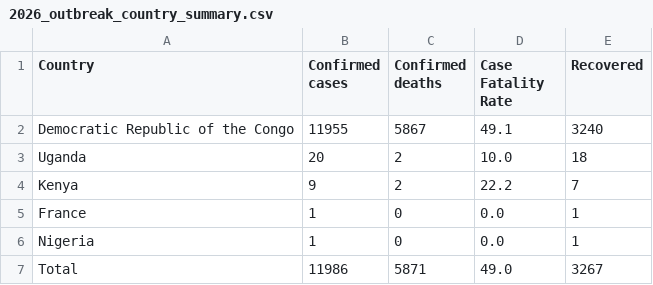
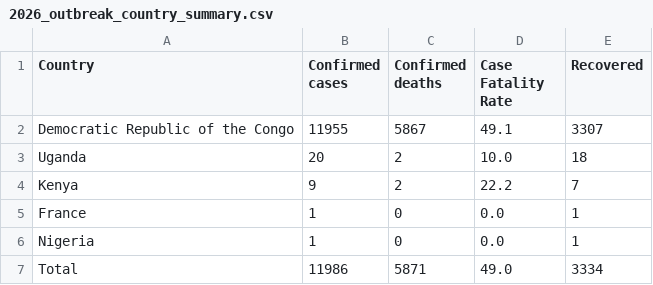
Before and after one commit to ONEcampaign/ebola-2026-outbreak, a CSV file: data/output/2026_outbreak_country_summary.csv, drawn as a sheet.

```diff
--- a/data/output/2026_outbreak_country_summary.csv
+++ b/data/output/2026_outbreak_country_summary.csv
@@ -1,3 +1,3 @@
 Country,Confirmed cases,Confirmed deaths,Case Fatality Rate,Recovered
-Democratic Republic of the Congo,11955,5867,49.1,3240
+Democratic Republic of the Congo,11955,5867,49.1,3307
 Uganda,20,2,10.0,18
@@ -6,2 +6,2 @@ France,1,0,0.0,1
 Nigeria,1,0,0.0,1
-Total,11986,5871,49.0,3267
+Total,11986,5871,49.0,3334
```
